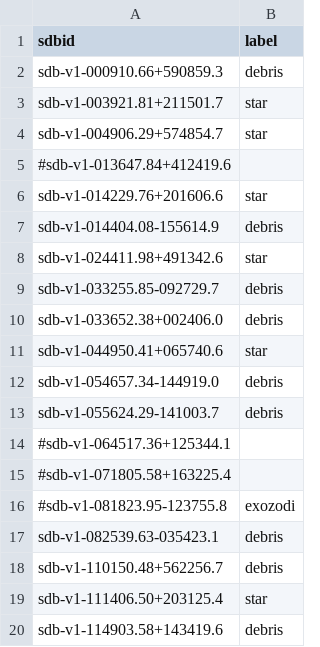
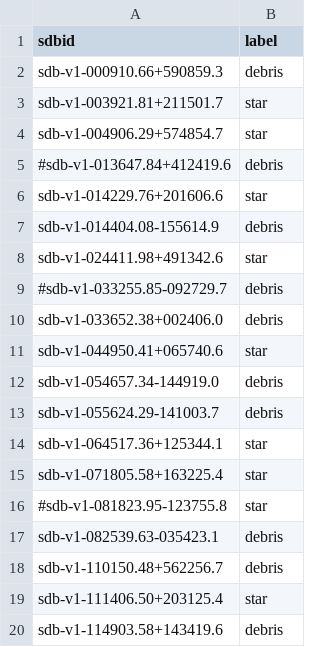
Before and after one commit to drgmk/classifier, a CSV file: training/photometry/labels/absil_2013.csv, drawn as a sheet; only a part is shown; the diff covers the shown part only.

```diff
--- a/training/photometry/labels/absil_2013.csv
+++ b/training/photometry/labels/absil_2013.csv
@@ -4,3 +4,3 @@ sdb-v1-003921.81+211501.7,star
 sdb-v1-004906.29+574854.7,star
-#sdb-v1-013647.84+412419.6,
+#sdb-v1-013647.84+412419.6,debris
 sdb-v1-014229.76+201606.6,star
@@ -8,3 +8,3 @@ sdb-v1-014404.08-155614.9,debris
 sdb-v1-024411.98+491342.6,star
-sdb-v1-033255.85-092729.7,debris
+#sdb-v1-033255.85-092729.7,debris
 sdb-v1-033652.38+002406.0,debris
@@ -13,5 +13,5 @@ sdb-v1-054657.34-144919.0,debris
 sdb-v1-055624.29-141003.7,debris
-#sdb-v1-064517.36+125344.1,
-#sdb-v1-071805.58+163225.4,
-#sdb-v1-081823.95-123755.8,exozodi
+sdb-v1-064517.36+125344.1,star
+sdb-v1-071805.58+163225.4,star
+#sdb-v1-081823.95-123755.8,star
 sdb-v1-082539.63-035423.1,debris
```
Also changed, not shown: 6 added rows, 6 removed rows and 3 edited cells elsewhere in this file, training/photometry/labels/bright_stars.csv, training/photometry/labels/hops.csv, 4 other files.
